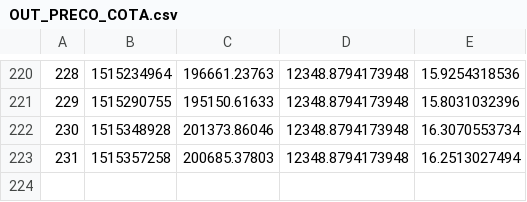
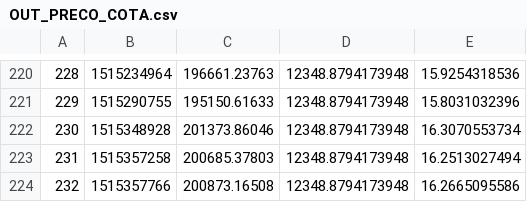
Before and after one commit to filhohao/filhohao.github.io, a CSV file: OUT_PRECO_COTA.csv, drawn as a sheet; only a part is shown, gaps mark what is left out; the diff names each change by its address in the sheet, - before the commit and + after, or states it on an @@ line.

Commit message:
latest update

```diff
--- a/OUT_PRECO_COTA.csv
+++ b/OUT_PRECO_COTA.csv
+row 224: 232 | 1515357766 | 200873.16508 | 12348.8794173948 | 16.2665095586
```
